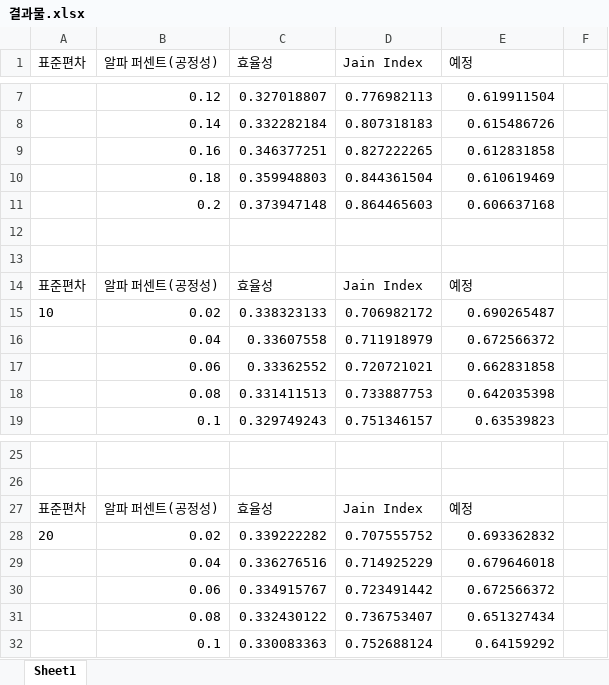
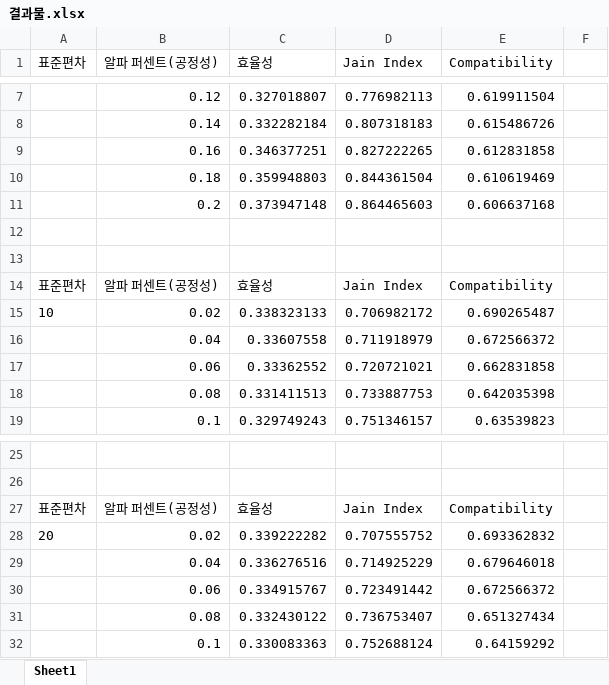
Before and after one commit to kimyoungdong2/RECproject, an Excel workbook: 결과물.xlsx, sheet Sheet1, drawn as a sheet; only a part is shown, gaps mark what is left out; values as stored, in another font and other column widths than the file's, no borders; charts and pictures not drawn; the diff names each change by its address in the sheet, - before the commit and + after, or states it on an @@ line.

```diff
--- a/결과물.xlsx (sheet Sheet1)
+++ b/결과물.xlsx (sheet Sheet1)
-E1: 예정
+E1: Compatibility
-E14 (Compatibility): 예정
+E14 (Compatibility): Compatibility
-E27 (Compatibility): 예정
+E27 (Compatibility): Compatibility
```
Also changed, not shown: charts or pictures, 3 other files.
